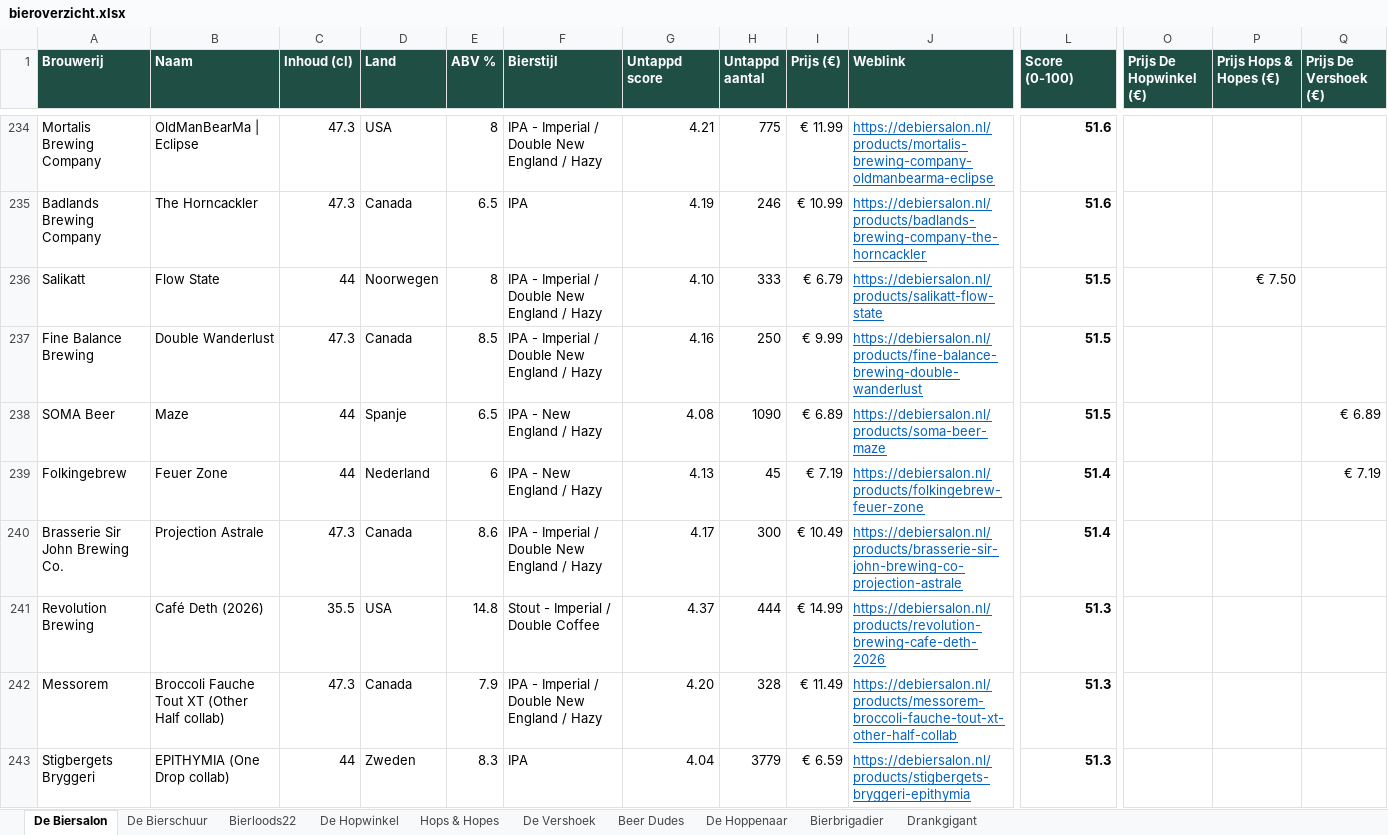
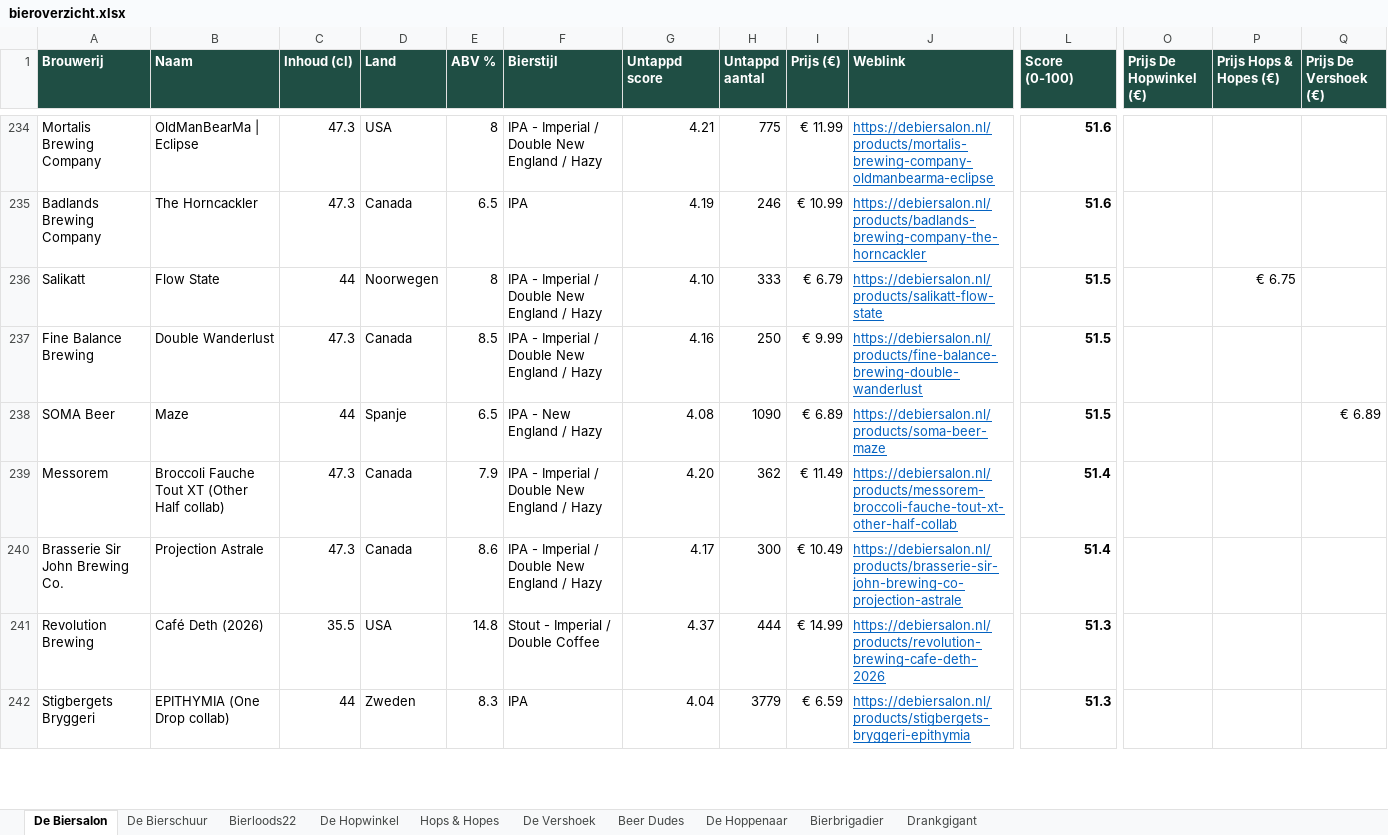
Before and after one commit to RdG-Bier/DeBierScraper, an Excel workbook: docs/bieroverzicht.xlsx, sheet De Biersalon, drawn as a sheet; only a part is shown, gaps mark what is left out; values as stored, in another font and other column widths than the file's, no borders; conditional formats not drawn; removed rows and columns are numbered as before the commit, all else as after; rows hold the shown columns only; the diff covers the shown part only; the diff names each change by its address in the sheet, - before the commit and + after, or states it on an @@ line.

```diff
--- a/docs/bieroverzicht.xlsx (sheet De Biersalon)
+++ b/docs/bieroverzicht.xlsx (sheet De Biersalon)
-P236 (Prijs Hops & Hopes (€)): € 7.50
+P236 (Prijs Hops & Hopes (€)): € 6.75
-row 239: Folkingebrew | Feuer Zone | 44 | Nederland | 6 | IPA - New England / Hazy | 4.13 | 45 | € 7.19 | https://debiersalon.nl/products/folkingebrew-feuer-zone | 51.4 |  |  | € 7.19
+row 239: Messorem | Broccoli Fauche Tout XT (Other Half collab) | 47.3 | Canada | 7.9 | IPA - Imperial / Double New England / Hazy | 4.20 | 362 | € 11.49 | https://debiersalon.nl/products/messorem-broccoli-fauche-tout-xt-other-half-collab | 51.4
-row 242: Messorem | Broccoli Fauche Tout XT (Other Half collab) | 47.3 | Canada | 7.9 | IPA - Imperial / Double New England / Hazy | 4.20 | 328 | € 11.49 | https://debiersalon.nl/products/messorem-broccoli-fauche-tout-xt-other-half-collab | 51.3
```
Also changed, not shown: 50 added rows, 43 removed rows and 84 edited cells elsewhere in this sheet, sheet Bierloods22, sheet De Vershoek, sheet Hops & Hopes, sheet De Bierschuur, sheet De Hopwinkel, sheet Bierbrigadier, 3 more sheets, 34 other files.
